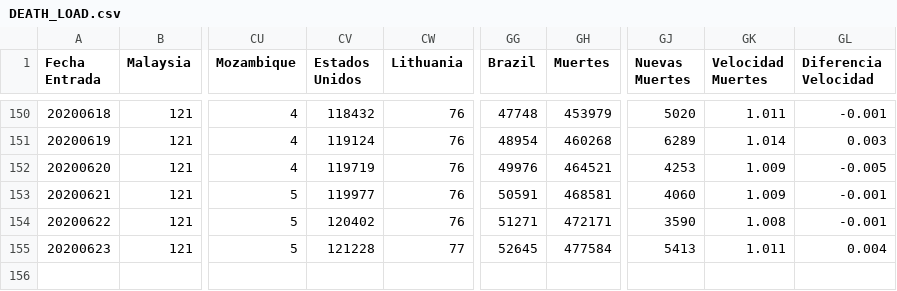
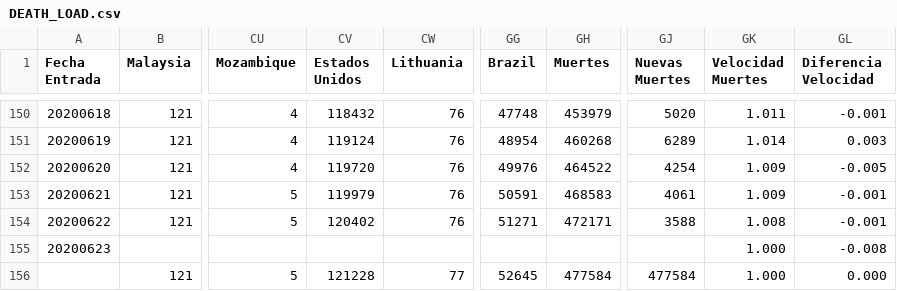
Before and after one commit to juanjmtzs/BI-COVID19, a CSV file: DEATH_LOAD.csv, drawn as a sheet; only a part is shown, gaps mark what is left out; addresses are those after the commit; rows hold the shown columns only; the diff names each change by its address in the sheet, - before the commit and + after, or states it on an @@ line.

```diff
--- a/DEATH_LOAD.csv
+++ b/DEATH_LOAD.csv
-CV152 (Estados Unidos): 119719
+CV152 (Estados Unidos): 119720
-GH152 (Muertes): 464521
+GH152 (Muertes): 464522
-GJ152 (Nuevas Muertes): 4253
+GJ152 (Nuevas Muertes): 4254
-CV153 (Estados Unidos): 119977
+CV153 (Estados Unidos): 119979
-GH153 (Muertes): 468581
+GH153 (Muertes): 468583
-GJ153 (Nuevas Muertes): 4060
+GJ153 (Nuevas Muertes): 4061
-GJ154 (Nuevas Muertes): 3590
+GJ154 (Nuevas Muertes): 3588
+row 155: 20200623 |  |  |  |  |  |  |  | 1.000 | -0.008
@@ column A (Fecha Entrada) renumbered from row 156 down @@
-GJ156 (Nuevas Muertes): 5413
+GJ156 (Nuevas Muertes): 477584
-GK156 (Velocidad Muertes): 1.011
+GK156 (Velocidad Muertes): 1.000
-GL156 (Diferencia Velocidad): 0.004
+GL156 (Diferencia Velocidad): 0.000
```
Also changed, not shown: DATOS_ABIERTOS_LOAD_NEGATIVOS.csv, GLOBAL_DAY_ONE_LOAD_DEATH.csv, 10 other files.
